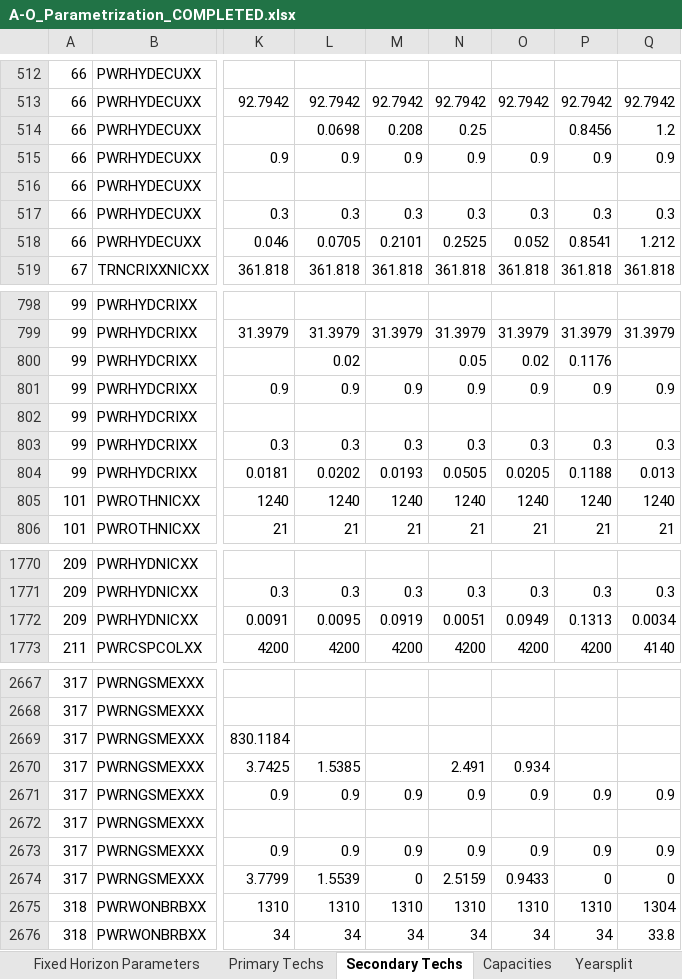
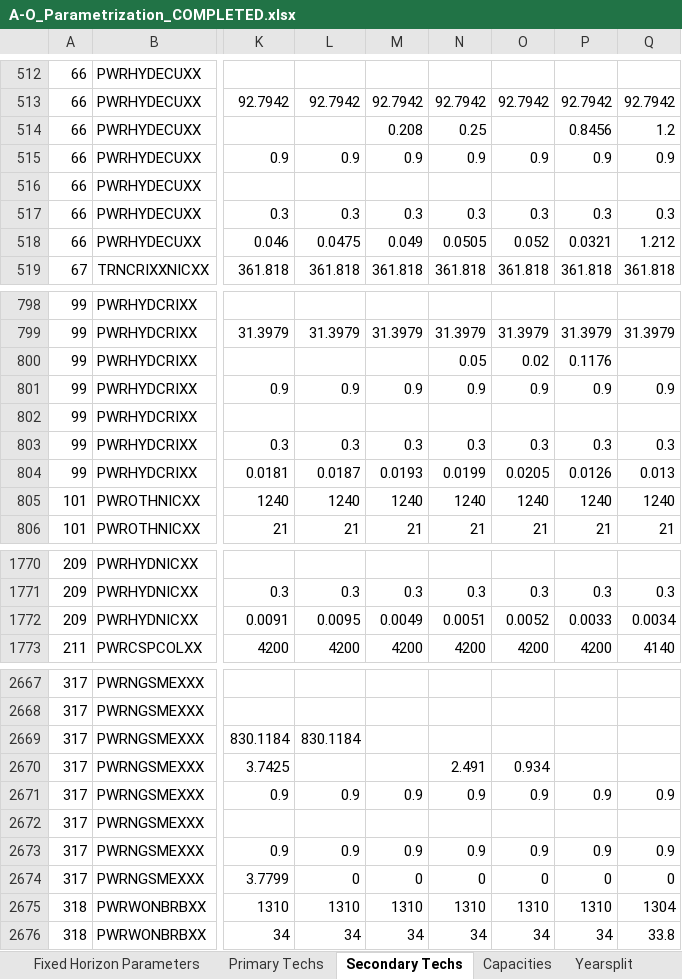
Before and after one commit to Climate-Lead-Group/relac_tx, an Excel workbook: t1_confection/A1_Outputs/A1_Outputs_VGB/A-O_Parametrization_COMPLETED.xlsx, sheet Secondary Techs, drawn as a sheet; only a part is shown, gaps mark what is left out; values as stored, in another font and other column widths than the file's, no borders; the diff covers the shown part only; the diff names each change by its address in the sheet, - before the commit and + after, or states it on an @@ line.

```diff
--- a/t1_confection/A1_Outputs/A1_Outputs_VGB/A-O_Parametrization_COMPLETED.xlsx (sheet Secondary Techs)
+++ b/t1_confection/A1_Outputs/A1_Outputs_VGB/A-O_Parametrization_COMPLETED.xlsx (sheet Secondary Techs)
-L514: 0.0698
+L514: (empty)
-L518: 0.0705
+L518: 0.0475
-M518: 0.2101
+M518: 0.049
-N518: 0.2525
+N518: 0.0505
-P518: 0.8541
+P518: 0.0321
-L800: 0.02
+L800: (empty)
-L804: 0.0202
+L804: 0.0187
-N804: 0.0505
+N804: 0.0199
-P804: 0.1188
+P804: 0.0126
-M1772: 0.0919
+M1772: 0.0049
-O1772: 0.0949
+O1772: 0.0052
-P1772: 0.1313
+P1772: 0.0033
-L2669: (empty)
+L2669: 830.1184
-L2670: 1.5385
+L2670: (empty)
-L2674: 1.5539
+L2674: 0
-N2674: 2.5159
+N2674: 0
-O2674: 0.9433
+O2674: 0
```
Also changed, not shown: 94 edited cells elsewhere in this sheet, sheet Demand Techs, t1_confection/A1_Outputs/A1_Outputs_INV/A-O_Parametrization.xlsx, t1_confection/A1_Outputs/A1_Outputs_INV/A-O_Parametrization_COMPLETED.xlsx, 26 other files.
